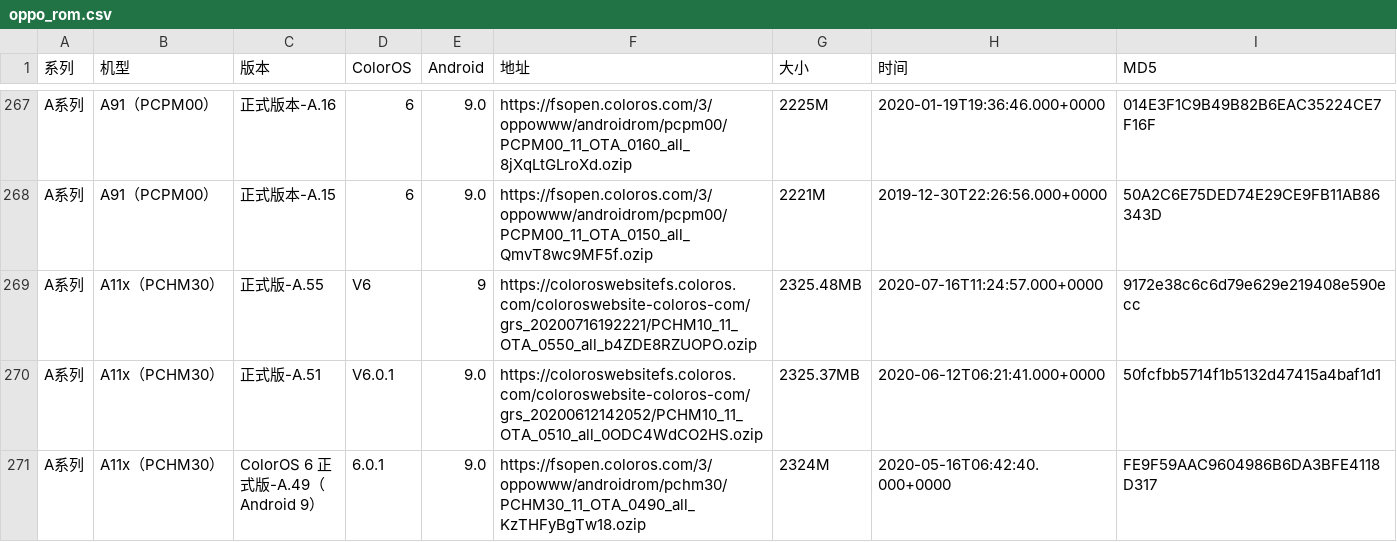
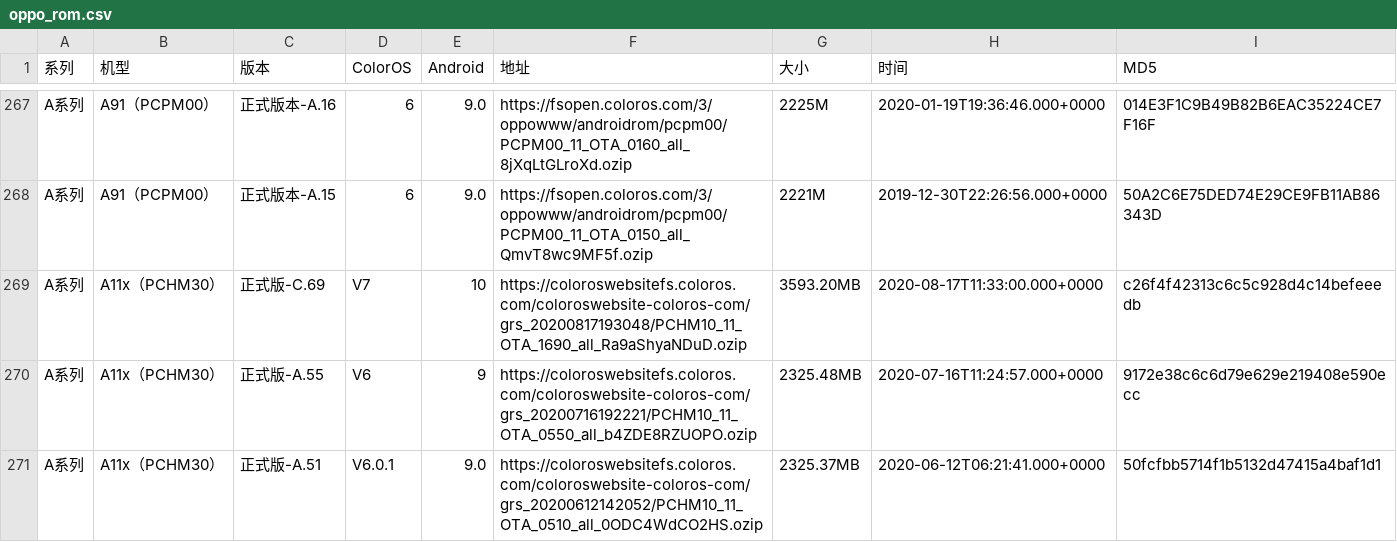
Before and after one commit to wuxianlin/get_android_data, a CSV file: data/oppo_rom.csv, drawn as a sheet; only a part is shown, gaps mark what is left out; the shorter side is filled out with more unchanged rows; the diff covers the shown part only; the diff names each change by its address in the sheet, - before the commit and + after, or states it on an @@ line.

```diff
--- a/data/oppo_rom.csv
+++ b/data/oppo_rom.csv
+row 269: A系列 | A11x（PCHM30） | 正式版-C.69 | V7 | 10 | https://coloroswebsitefs.coloros.com/coloroswebsite-coloros-com/grs_20200817193048/PCHM10_11_OTA_1690_all_Ra9aShyaNDuD.ozip | 3593.20MB | 2020-08-17T11:33:00.000+0000 | c26f4f42313c6c5c928d4c14befeeedb
```
Also changed, not shown: 3 added rows elsewhere in this file, data/miui_global_rom.csv, data/miui_rom.csv.
